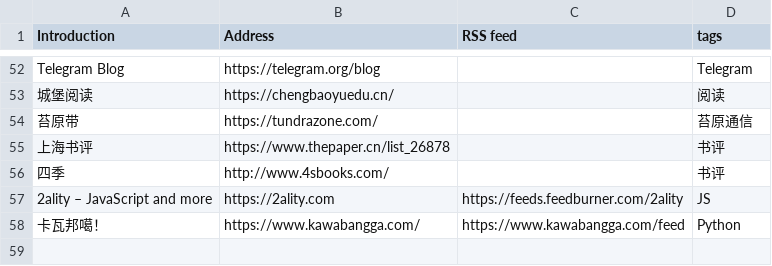
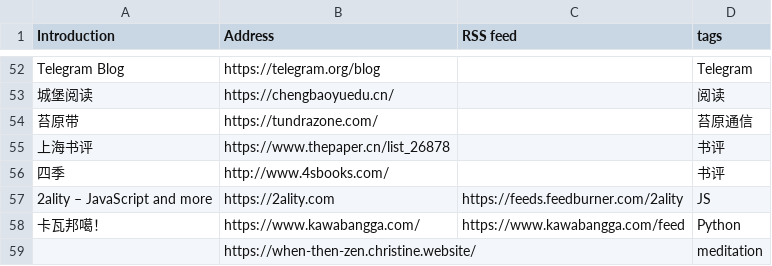
Before and after one commit to tianheg/feed, a CSV file: feeds.csv, drawn as a sheet; only a part is shown, gaps mark what is left out; the diff names each change by its address in the sheet, - before the commit and + after, or states it on an @@ line.

Commit message:
add: https://when-then-zen.christine.website/

```diff
--- a/feeds.csv
+++ b/feeds.csv
+row 59:  | https://when-then-zen.christine.website/ |  | meditation
```
